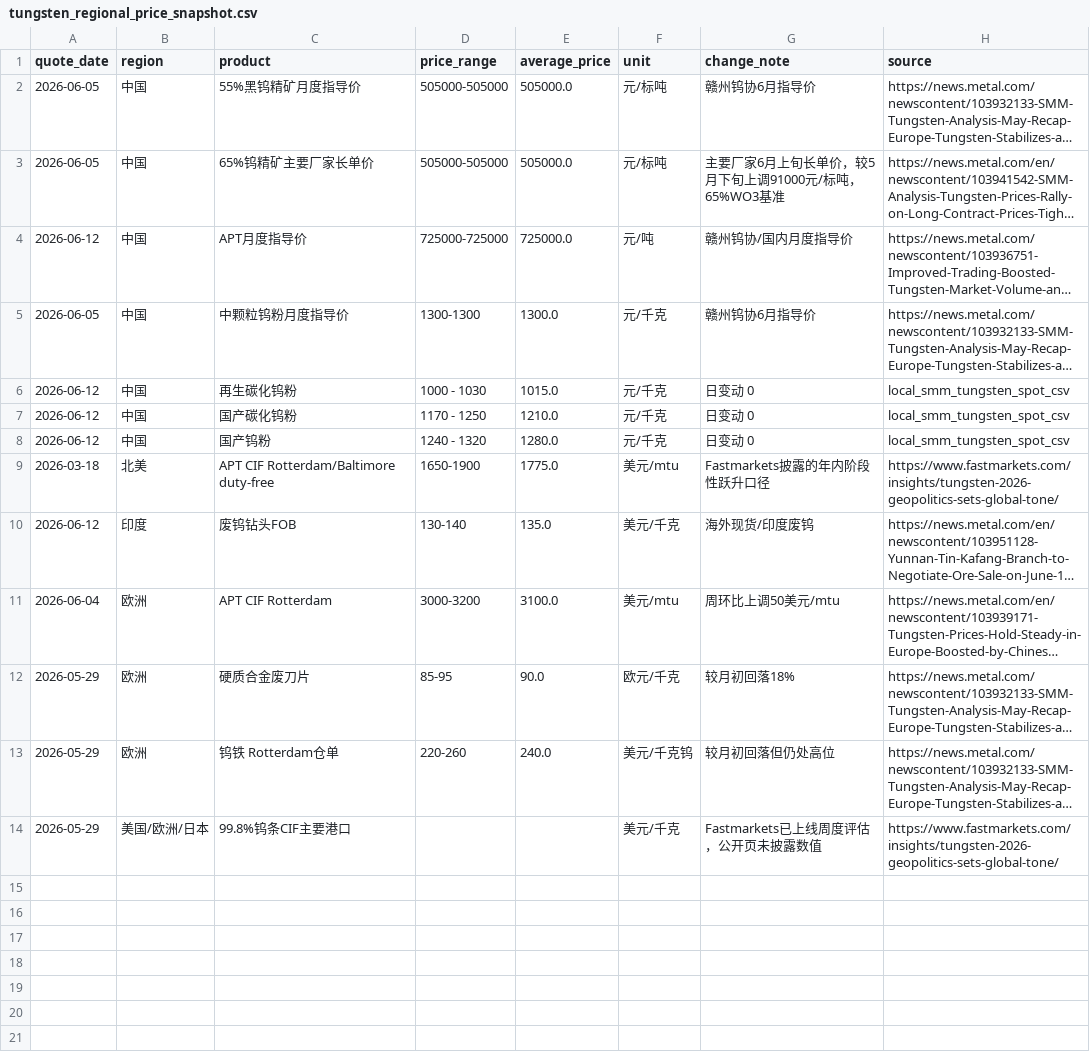
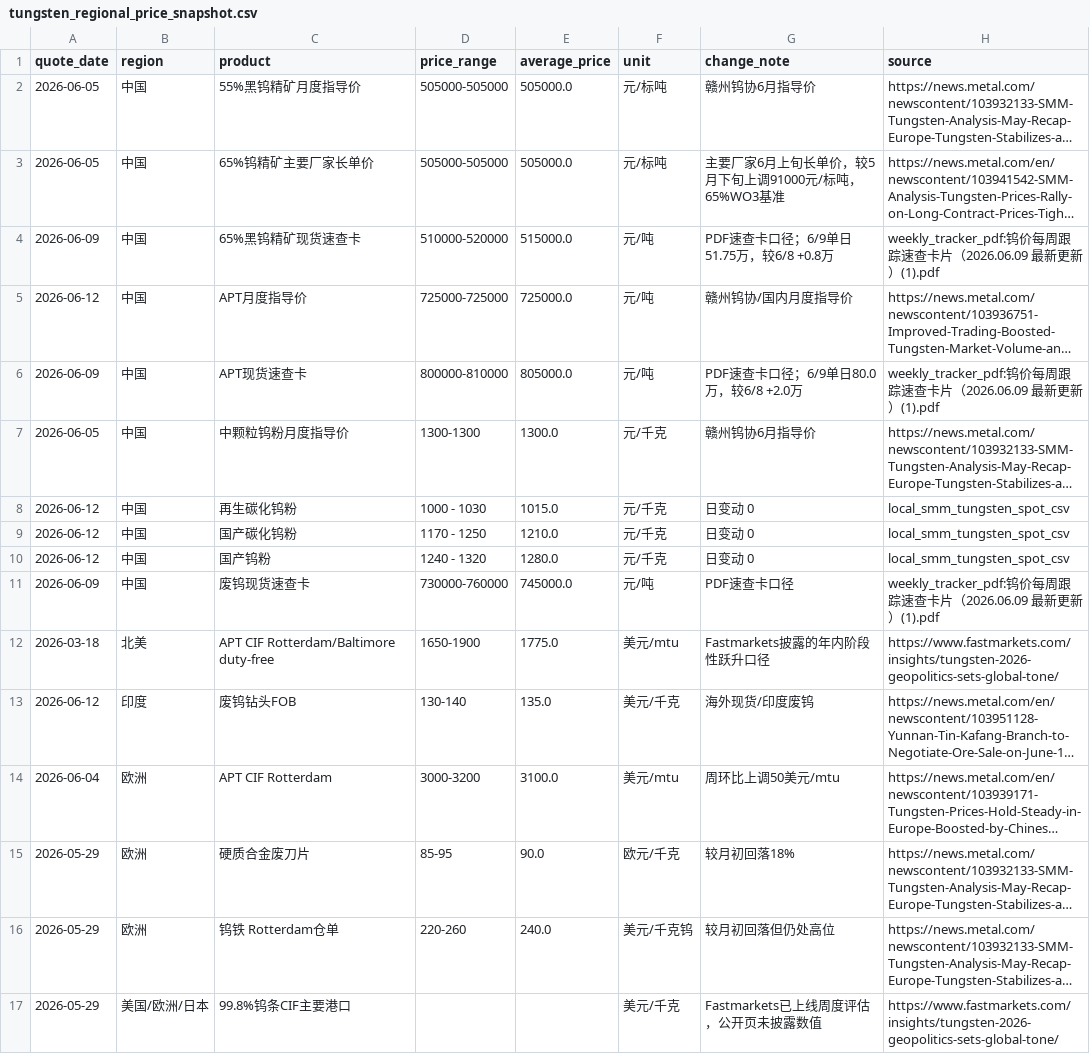
Before and after one commit to unclejeremy728/jeremy, a CSV file: tungsten/tungsten_regional_price_snapshot.csv, drawn as a sheet; long unchanged cells end in …; the diff names each change by its address in the sheet, - before the commit and + after, or states it on an @@ line.

```diff
--- a/tungsten/tungsten_regional_price_snapshot.csv
+++ b/tungsten/tungsten_regional_price_snapshot.csv
+row 4: 2026-06-09 | 中国 | 65%黑钨精矿现货速查卡 | 510000-520000 | 515000.0 | 元/吨 | PDF速查卡口径；6/9单日51.75万，较6/8 +0.8万 | weekly_tracker_pdf:钨价每周跟踪速查卡片（2026.06.09 最新更新）(1).pdf
+row 6: 2026-06-09 | 中国 | APT现货速查卡 | 800000-810000 | 805000.0 | 元/吨 | PDF速查卡口径；6/9单日80.0万，较6/8 +2.0万 | weekly_tracker_pdf:钨价每周跟踪速查卡片（2026.06.09 最新更新）(1).pdf
+row 11: 2026-06-09 | 中国 | 废钨现货速查卡 | 730000-760000 | 745000.0 | 元/吨 | PDF速查卡口径 | weekly_tracker_pdf:钨价每周跟踪速查卡片（2026.06.09 最新更新）(1).pdf
```
Also changed, not shown: 2 other files.
